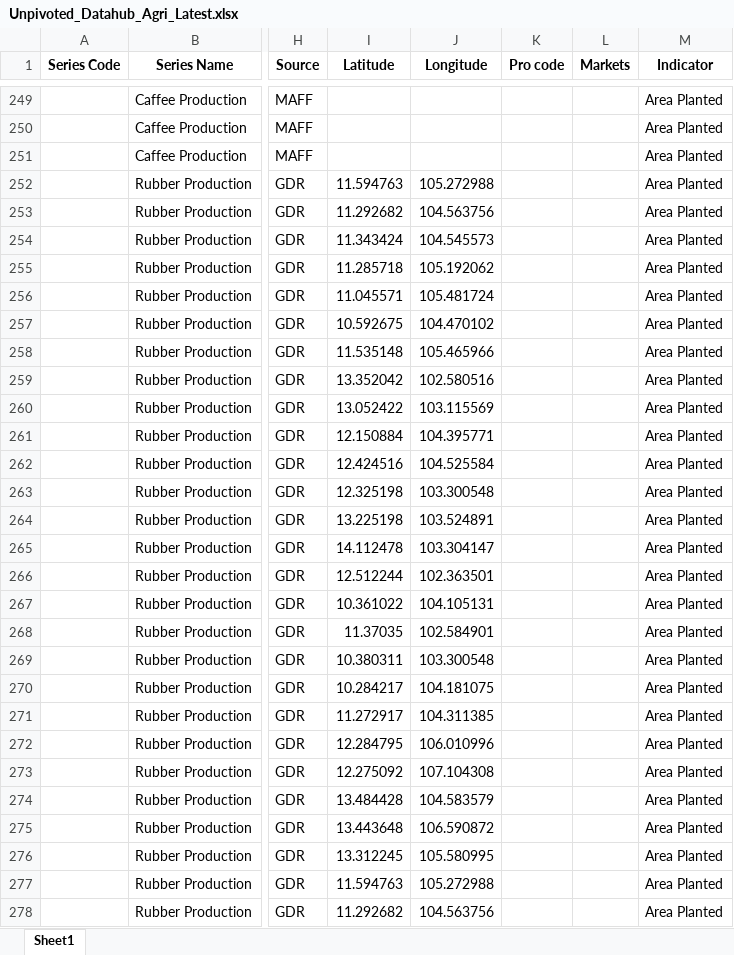
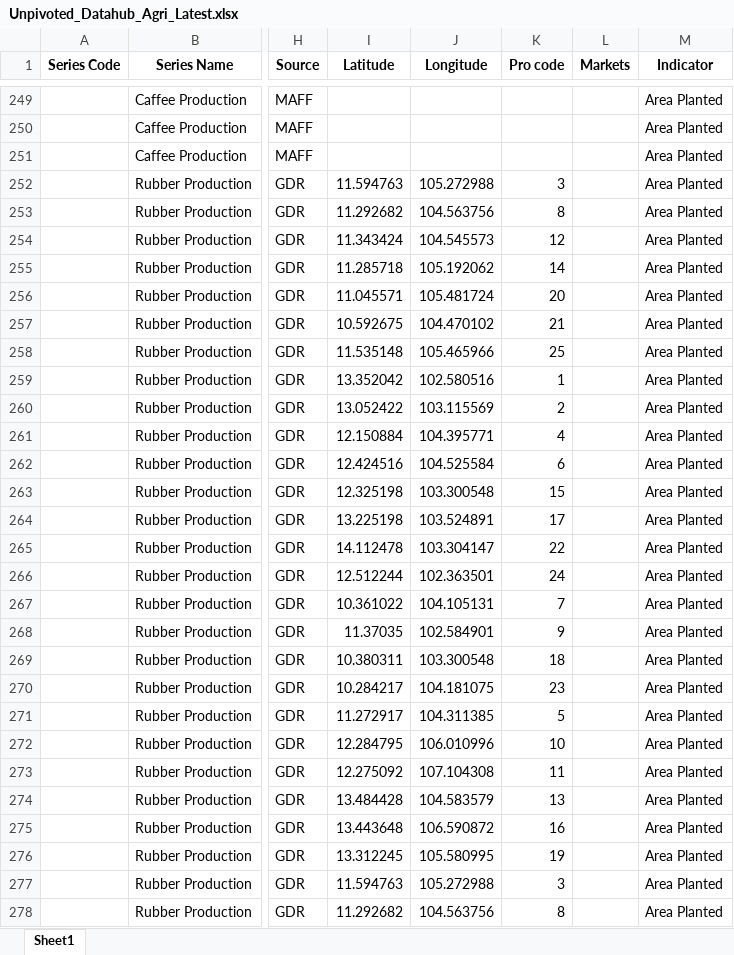
Before and after one commit to whatanakKean/cdri-data-hub-web-view, an Excel workbook: src/etl/Unpivoted_Datahub_Agri_Latest.xlsx, sheet Sheet1, drawn as a sheet; only a part is shown, gaps mark what is left out; values as stored, in another font and other column widths than the file's, no borders; the diff covers the shown part only; the diff names each change by its address in the sheet, - before the commit and + after, or states it on an @@ line.

```diff
--- a/src/etl/Unpivoted_Datahub_Agri_Latest.xlsx (sheet Sheet1)
+++ b/src/etl/Unpivoted_Datahub_Agri_Latest.xlsx (sheet Sheet1)
-K252 (Pro code): (empty)
+K252 (Pro code): 3
-K253 (Pro code): (empty)
+K253 (Pro code): 8
-K254 (Pro code): (empty)
+K254 (Pro code): 12
-K255 (Pro code): (empty)
+K255 (Pro code): 14
-K256 (Pro code): (empty)
+K256 (Pro code): 20
-K257 (Pro code): (empty)
+K257 (Pro code): 21
-K258 (Pro code): (empty)
+K258 (Pro code): 25
-K259 (Pro code): (empty)
+K259 (Pro code): 1
-K260 (Pro code): (empty)
+K260 (Pro code): 2
-K261 (Pro code): (empty)
+K261 (Pro code): 4
-K262 (Pro code): (empty)
+K262 (Pro code): 6
-K263 (Pro code): (empty)
+K263 (Pro code): 15
-K264 (Pro code): (empty)
+K264 (Pro code): 17
-K265 (Pro code): (empty)
+K265 (Pro code): 22
-K266 (Pro code): (empty)
+K266 (Pro code): 24
-K267 (Pro code): (empty)
+K267 (Pro code): 7
-K268 (Pro code): (empty)
+K268 (Pro code): 9
-K269 (Pro code): (empty)
+K269 (Pro code): 18
-K270 (Pro code): (empty)
+K270 (Pro code): 23
-K271 (Pro code): (empty)
+K271 (Pro code): 5
-K272 (Pro code): (empty)
+K272 (Pro code): 10
-K273 (Pro code): (empty)
+K273 (Pro code): 11
-K274 (Pro code): (empty)
+K274 (Pro code): 13
-K275 (Pro code): (empty)
+K275 (Pro code): 16
-K276 (Pro code): (empty)
+K276 (Pro code): 19
-K277 (Pro code): (empty)
+K277 (Pro code): 3
-K278 (Pro code): (empty)
+K278 (Pro code): 8
```
Also changed, not shown: 1072 edited cells elsewhere in this sheet, src/data/Unpivoted_Datahub_Agri_Latest.xlsx, src/data/Unpivoted_Datahub_Economic.xlsx, 8 other files.
